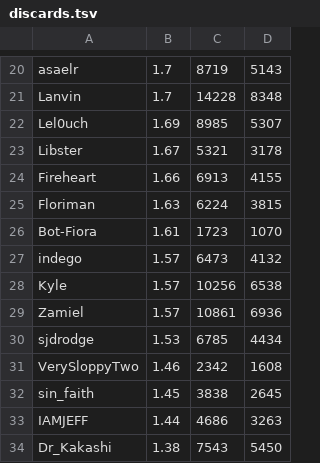
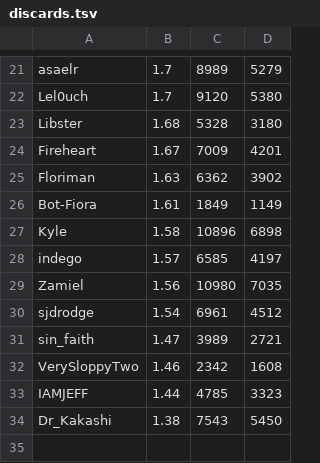
Before and after one commit to Aigul9/hanabi-stats, a TSV file: output/rank/pmdc/discards.tsv, drawn as a sheet; only a part is shown, gaps mark what is left out; removed rows and columns are numbered as before the commit, all else as after; the diff covers the shown part only; the diff names each change by its address in the sheet, - before the commit and + after, or states it on an @@ line.

```diff
--- a/output/rank/pmdc/discards.tsv
+++ b/output/rank/pmdc/discards.tsv
-C21: 8719
+C21: 8989
-D21: 5143
+D21: 5279
-row 21: Lanvin | 1.7 | 14228 | 8348
-B22: 1.69
+B22: 1.7
-C22: 8985
+C22: 9120
-D22: 5307
+D22: 5380
-B23: 1.67
+B23: 1.68
-C23: 5321
+C23: 5328
-D23: 3178
+D23: 3180
-B24: 1.66
+B24: 1.67
-C24: 6913
+C24: 7009
-D24: 4155
+D24: 4201
-C25: 6224
+C25: 6362
-D25: 3815
+D25: 3902
-C26: 1723
+C26: 1849
-D26: 1070
+D26: 1149
+row 27: Kyle | 1.58 | 10896 | 6898
-C28: 6473
+C28: 6585
-D28: 4132
+D28: 4197
-row 28: Kyle | 1.57 | 10256 | 6538
-B29: 1.57
+B29: 1.56
-C29: 10861
+C29: 10980
-D29: 6936
+D29: 7035
-B30: 1.53
+B30: 1.54
-C30: 6785
+C30: 6961
-D30: 4434
+D30: 4512
+row 31: sin_faith | 1.47 | 3989 | 2721
-row 32: sin_faith | 1.45 | 3838 | 2645
-C33: 4686
+C33: 4785
-D33: 3263
+D33: 3323
```
Also changed, not shown: 4 added rows, 3 removed rows and 40 edited cells elsewhere in this file, output/rank/pmdc/misplays.tsv, output/rank/pmdc/plays.tsv, 43 other files.
